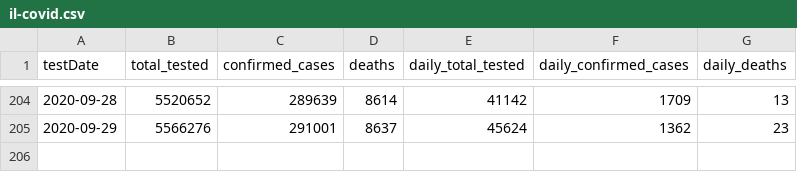
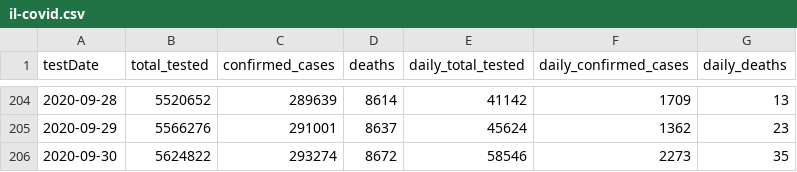
Before and after one commit to cbgoodman/il-covid19, a CSV file: il-covid.csv, drawn as a sheet; only a part is shown, gaps mark what is left out.

```diff
--- a/il-covid.csv
+++ b/il-covid.csv
@@ -205 +205,2 @@ testDate,total_tested,confirmed_cases,deaths,daily_total_tested,daily_confirmed_
 2020-09-29,5566276,291001,8637,45624,1362,23
+2020-09-30,5624822,293274,8672,58546,2273,35
```
Also changed, not shown: 10 other files.
